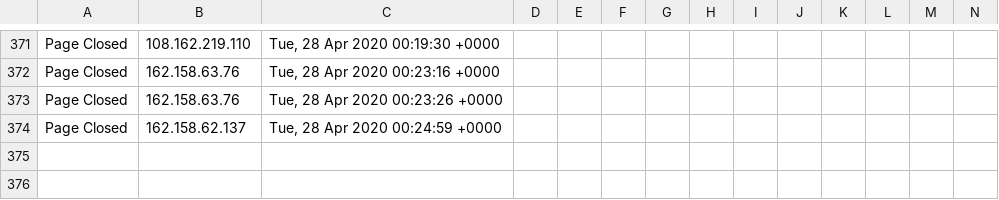
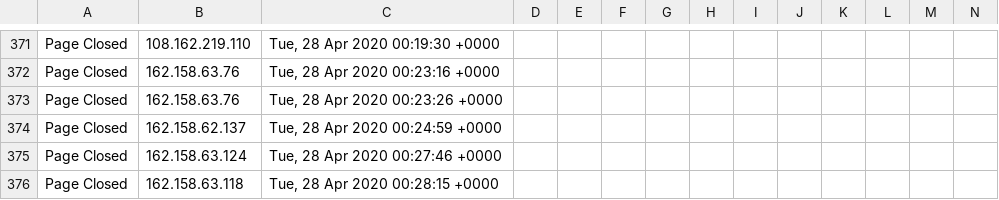
Before and after one commit to runacode/accent3, a CSV file: logs/2020__April.csv, drawn as a sheet; only a part is shown, gaps mark what is left out; rows hold the shown columns only; the diff names each change by its address in the sheet, - before the commit and + after, or states it on an @@ line.

Commit message:
Site Editor Update

```diff
--- a/logs/2020__April.csv
+++ b/logs/2020__April.csv
+row 375: Page Closed | 162.158.63.124 | Tue, 28 Apr 2020 00:27:46 +0000
+row 376: Page Closed | 162.158.63.118 | Tue, 28 Apr 2020 00:28:15 +0000
```
